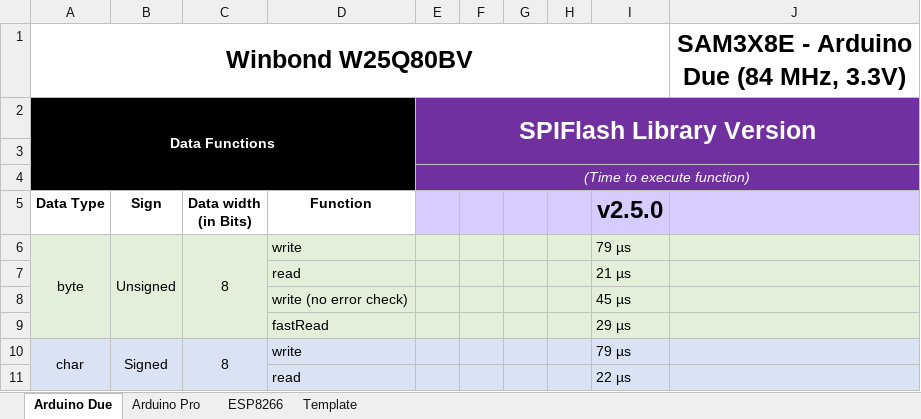
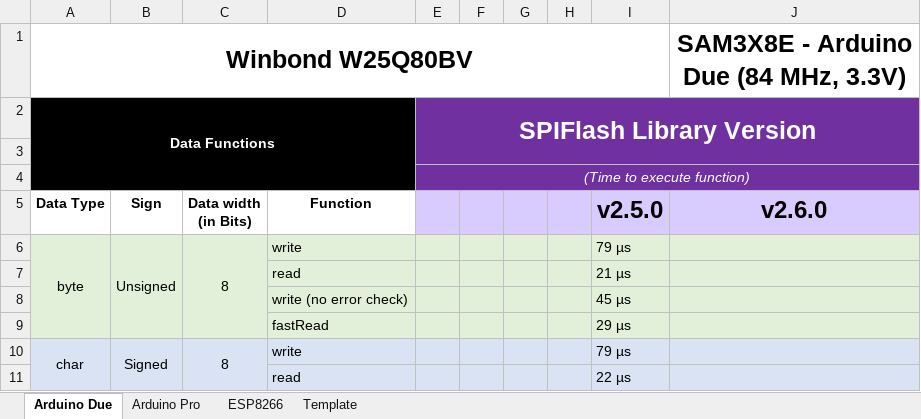
Before and after one commit to Marzogh/SPIMemory, an Excel workbook: extras/Library speed comparisons.xlsx, sheet Arduino Due, drawn as a sheet; only a part is shown; values as stored, in another font and other column widths than the file's, no borders; the diff names each change by its address in the sheet, - before the commit and + after, or states it on an @@ line.

```diff
--- a/extras/Library speed comparisons.xlsx (sheet Arduino Due)
+++ b/extras/Library speed comparisons.xlsx (sheet Arduino Due)
-J5: (empty)
+J5: v2.6.0
```
Also changed, not shown: sheet Arduino Pro, 12 other files.
